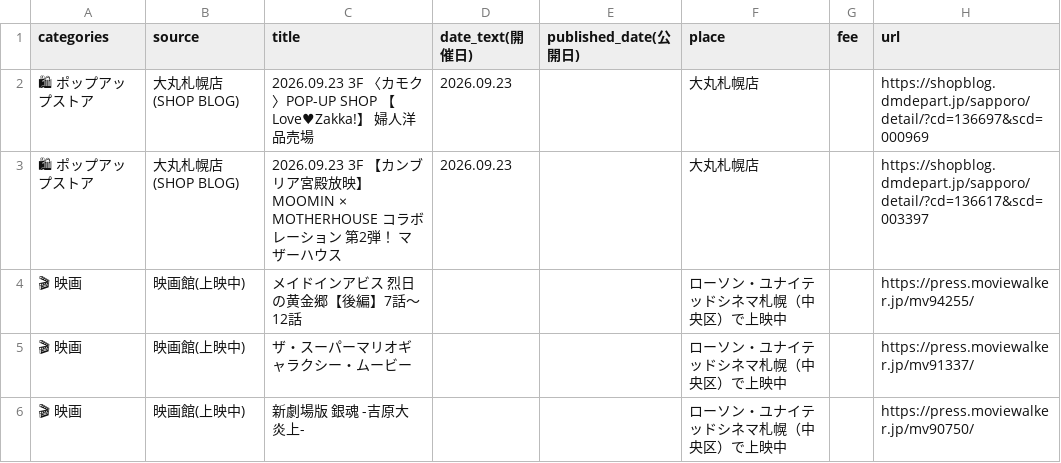
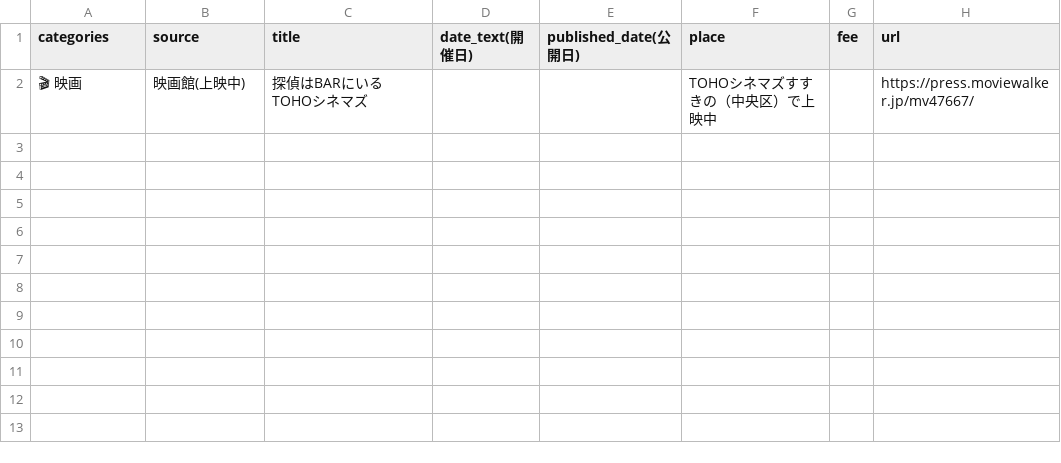
Before and after one commit to yasu1013siren-code/sapporo-events, a CSV file: data/new_2026-09-23.csv, drawn as a sheet; removed rows and columns are numbered as before the commit, all else as after; the diff names each change by its address in the sheet, - before the commit and + after, or states it on an @@ line.

```diff
--- a/data/new_2026-09-23.csv
+++ b/data/new_2026-09-23.csv
-row 2: 🛍 ポップアップストア | 大丸札幌店(SHOP BLOG) | 2026.09.23 3F 〈カモク〉POP-UP SHOP 【Love♥Zakka!】 婦人洋品売場 | 2026.09.23 |  | 大丸札幌店 |  | https://shopblog.dmdepart.jp/sapporo/detail/?cd=136697&scd=000969
-row 3: 🛍 ポップアップストア | 大丸札幌店(SHOP BLOG) | 2026.09.23 3F 【カンブリア宮殿放映】MOOMIN × MOTHERHOUSE コラボレーション 第2弾！ マザーハウス | 2026.09.23 |  | 大丸札幌店 |  | https://shopblog.dmdepart.jp/sapporo/detail/?cd=136617&scd=003397
-row 4: 🎬 映画 | 映画館(上映中) | メイドインアビス 烈日の黄金郷【後編】7話～12話 |  |  | ローソン・ユナイテッドシネマ札幌（中央区）で上映中 |  | https://press.moviewalker.jp/mv94255/
-C2 (title): ザ・スーパーマリオギャラクシー・ムービー
+C2 (title): 探偵はBARにいる TOHOシネマズ
-F2 (place): ローソン・ユナイテッドシネマ札幌（中央区）で上映中
+F2 (place): TOHOシネマズすすきの（中央区）で上映中
-H2 (url): https://press.moviewalker.jp/mv91337/
+H2 (url): https://press.moviewalker.jp/mv47667/
-row 6: 🎬 映画 | 映画館(上映中) | 新劇場版 銀魂 -吉原大炎上- |  |  | ローソン・ユナイテッドシネマ札幌（中央区）で上映中 |  | https://press.moviewalker.jp/mv90750/
```
Also changed, not shown: 5 other files.
